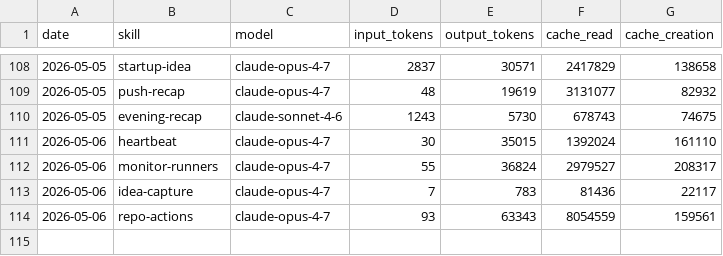
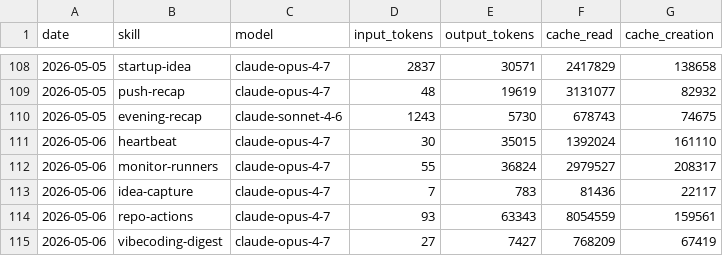
Before and after one commit to aeonfun/aeon, a CSV file: memory/token-usage.csv, drawn as a sheet; only a part is shown, gaps mark what is left out.

Commit message:
chore(vibecoding-digest): auto-commit 2026-05-06

```diff
--- a/memory/token-usage.csv
+++ b/memory/token-usage.csv
@@ -114 +114,2 @@ date,skill,model,input_tokens,output_tokens,cache_read,cache_creation
 2026-05-06,repo-actions,claude-opus-4-7,93,63343,8054559,159561
+2026-05-06,vibecoding-digest,claude-opus-4-7,27,7427,768209,67419
```
Also changed, not shown: 6 other files.
